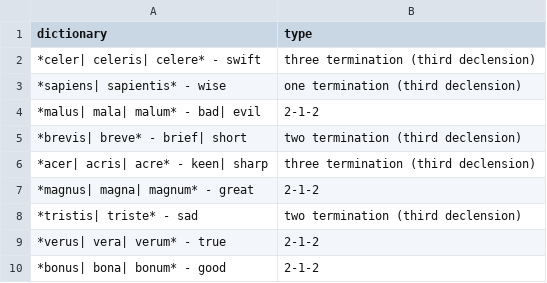
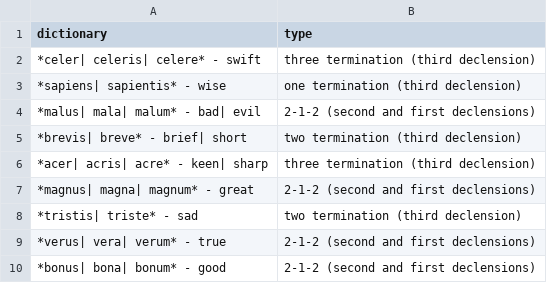
Before and after one commit to katherineluhsu/textbook, a CSV file: quizbank/adjective-type-v3.csv, drawn as a sheet.

Commit message:
Add labels

```diff
--- a/quizbank/adjective-type-v3.csv
+++ b/quizbank/adjective-type-v3.csv
@@ -3,8 +3,8 @@ dictionary,type
 *sapiens| sapientis* - wise,one termination (third declension)
-*malus| mala| malum* - bad| evil,2-1-2
+*malus| mala| malum* - bad| evil,2-1-2 (second and first declensions)
 *brevis| breve* - brief| short,two termination (third declension)
 *acer| acris| acre* - keen| sharp,three termination (third declension)
-*magnus| magna| magnum* - great,2-1-2
+*magnus| magna| magnum* - great,2-1-2 (second and first declensions)
 *tristis| triste* - sad,two termination (third declension)
-*verus| vera| verum* - true, 2-1-2
-*bonus| bona| bonum* - good,2-1-2
+*verus| vera| verum* - true, 2-1-2 (second and first declensions)
+*bonus| bona| bonum* - good,2-1-2 (second and first declensions)
```
